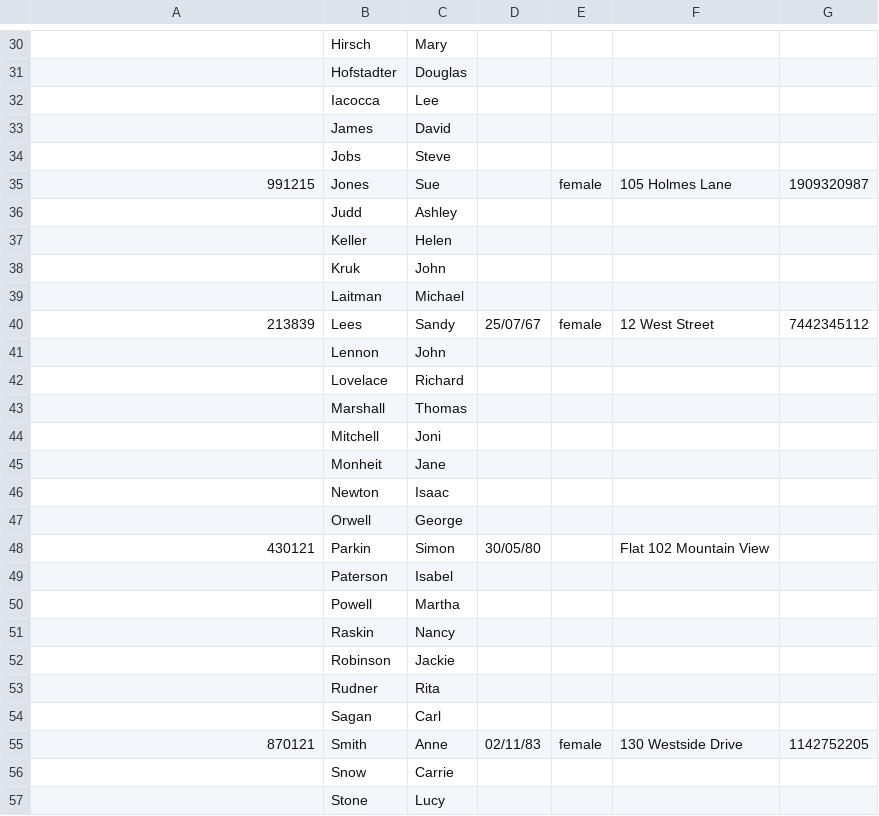
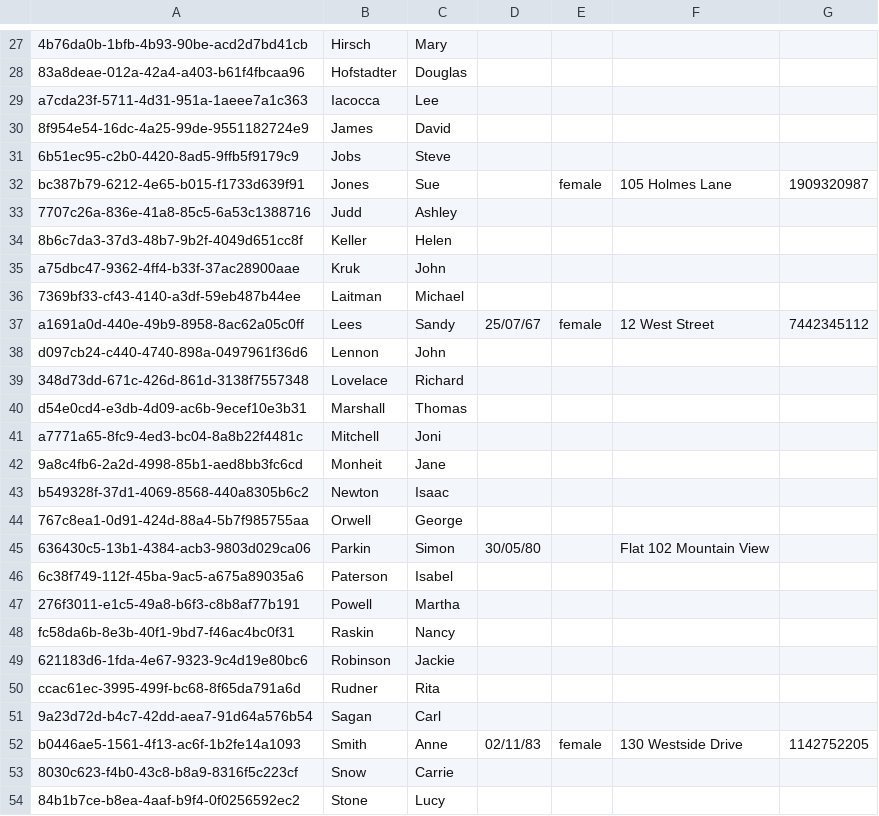
Before and after one commit to MOIPA/MVCDemo, a CSV file: src/customerlist.csv, drawn as a sheet; only a part is shown, gaps mark what is left out; the diff covers the shown part only.

```diff
--- a/src/customerlist.csv
+++ b/src/customerlist.csv
@@ -30,28 +27,28 @@
-,Hirsch,Mary,,,,
-,Hofstadter,Douglas,,,,
-,Iacocca,Lee,,,,
-,James,David,,,,
-,Jobs,Steve,,,,
-991215,Jones,Sue,,female,105 Holmes Lane,1909320987
-,Judd,Ashley,,,,
-,Keller,Helen,,,,
-,Kruk,John,,,,
-,Laitman,Michael,,,,
-213839,Lees,Sandy,25/07/67,female,12 West Street,7442345112
-,Lennon,John,,,,
-,Lovelace,Richard,,,,
-,Marshall,Thomas,,,,
-,Mitchell,Joni,,,,
-,Monheit,Jane,,,,
-,Newton,Isaac,,,,
-,Orwell,George,,,,
-430121,Parkin,Simon,30/05/80,,Flat 102 Mountain View,
-,Paterson,Isabel,,,,
-,Powell,Martha,,,,
-,Raskin,Nancy,,,,
-,Robinson,Jackie,,,,
-,Rudner,Rita,,,,
-,Sagan,Carl,,,,
-870121,Smith,Anne,02/11/83,female,130 Westside Drive,1142752205
-,Snow,Carrie,,,,
-,Stone,Lucy,,,,
+4b76da0b-1bfb-4b93-90be-acd2d7bd41cb,Hirsch,Mary,,,,,,,,,,,
+83a8deae-012a-42a4-a403-b61f4fbcaa96,Hofstadter,Douglas,,,,,,,,,,,
+a7cda23f-5711-4d31-951a-1aeee7a1c363,Iacocca,Lee,,,,,,,,,,,
+8f954e54-16dc-4a25-99de-9551182724e9,James,David,,,,,,,,,,,
+6b51ec95-c2b0-4420-8ad5-9ffb5f9179c9,Jobs,Steve,,,,,,,,,,,
+bc387b79-6212-4e65-b015-f1733d639f91,Jones,Sue,,female,105 Holmes Lane,1909320987,,,,,,,
+7707c26a-836e-41a8-85c5-6a53c1388716,Judd,Ashley,,,,,,,,,,,
+8b6c7da3-37d3-48b7-9b2f-4049d651cc8f,Keller,Helen,,,,,,,,,,,
+a75dbc47-9362-4ff4-b33f-37ac28900aae,Kruk,John,,,,,,,,,,,
+7369bf33-cf43-4140-a3df-59eb487b44ee,Laitman,Michael,,,,,,,,,,,
+a1691a0d-440e-49b9-8958-8ac62a05c0ff,Lees,Sandy,25/07/67,female,12 West Street,7442345112,,,,,,,
+d097cb24-c440-4740-898a-0497961f36d6,Lennon,John,,,,,,,,,,,
+348d73dd-671c-426d-861d-3138f7557348,Lovelace,Richard,,,,,,,,,,,
+d54e0cd4-e3db-4d09-ac6b-9ecef10e3b31,Marshall,Thomas,,,,,,,,,,,
+a7771a65-8fc9-4ed3-bc04-8a8b22f4481c,Mitchell,Joni,,,,,,,,,,,
+9a8c4fb6-2a2d-4998-85b1-aed8bb3fc6cd,Monheit,Jane,,,,,,,,,,,
+b549328f-37d1-4069-8568-440a8305b6c2,Newton,Isaac,,,,,,,,,,,
+767c8ea1-0d91-424d-88a4-5b7f985755aa,Orwell,George,,,,,,,,,,,
+636430c5-13b1-4384-acb3-9803d029ca06,Parkin,Simon,30/05/80,,Flat 102 Mountain View,,,,,,,,
+6c38f749-112f-45ba-9ac5-a675a89035a6,Paterson,Isabel,,,,,,,,,,,
+276f3011-e1c5-49a8-b6f3-c8b8af77b191,Powell,Martha,,,,,,,,,,,
+fc58da6b-8e3b-40f1-9bd7-f46ac4bc0f31,Raskin,Nancy,,,,,,,,,,,
+621183d6-1fda-4e67-9323-9c4d19e80bc6,Robinson,Jackie,,,,,,,,,,,
+ccac61ec-3995-499f-bc68-8f65da791a6d,Rudner,Rita,,,,,,,,,,,
+9a23d72d-b4c7-42dd-aea7-91d64a576b54,Sagan,Carl,,,,,,,,,,,
+b0446ae5-1561-4f13-ac6f-1b2fe14a1093,Smith,Anne,02/11/83,female,130 Westside Drive,1142752205,,,,,,,
+8030c623-f4b0-43c8-b8a9-8316f5c223cf,Snow,Carrie,,,,,,,,,,,
+84b1b7ce-b8ea-4aaf-b9f4-0f0256592ec2,Stone,Lucy,,,,,,,,,,,
```
Also changed, not shown: 5 removed rows and 39 edited cells elsewhere in this file, 11 other files.
